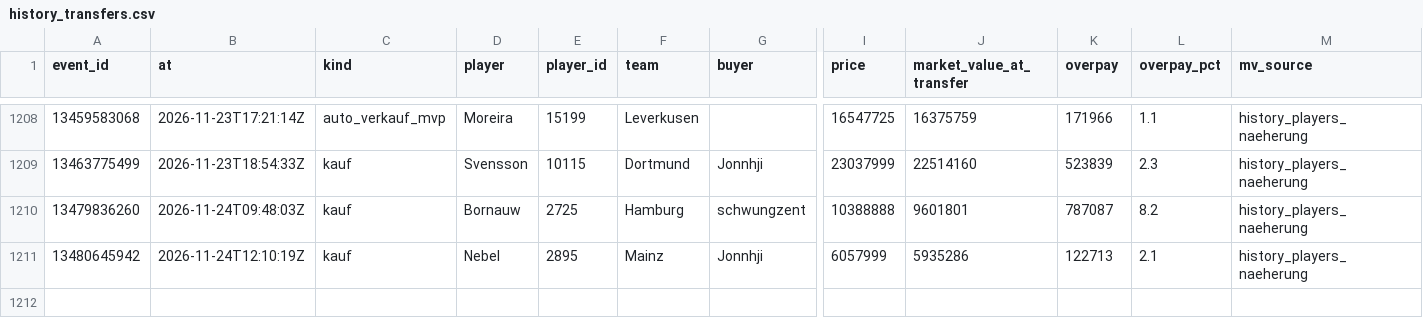
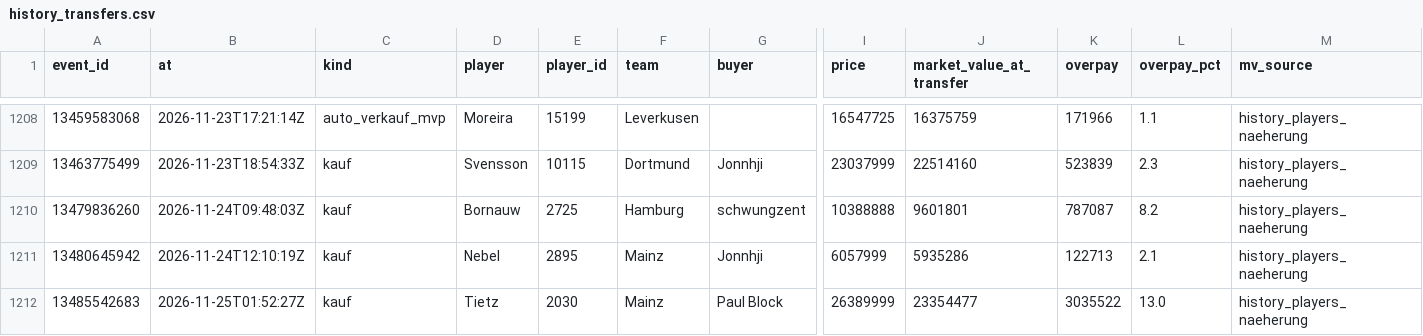
Before and after one commit to Klaudeai/feed-c95b9a6cf8, a CSV file: data/history_transfers.csv, drawn as a sheet; only a part is shown, gaps mark what is left out; rows hold the shown columns only; the diff names each change by its address in the sheet, - before the commit and + after, or states it on an @@ line.

Commit message:
update 2026-11-25T02:01:06.045512+00:00

```diff
--- a/data/history_transfers.csv
+++ b/data/history_transfers.csv
+row 1212: 13485542683 | 2026-11-25T01:52:27Z | kauf | Tietz | 2030 | Mainz | Paul Block | 26389999 | 23354477 | 3035522 | 13.0 | history_players_naeherung
```
